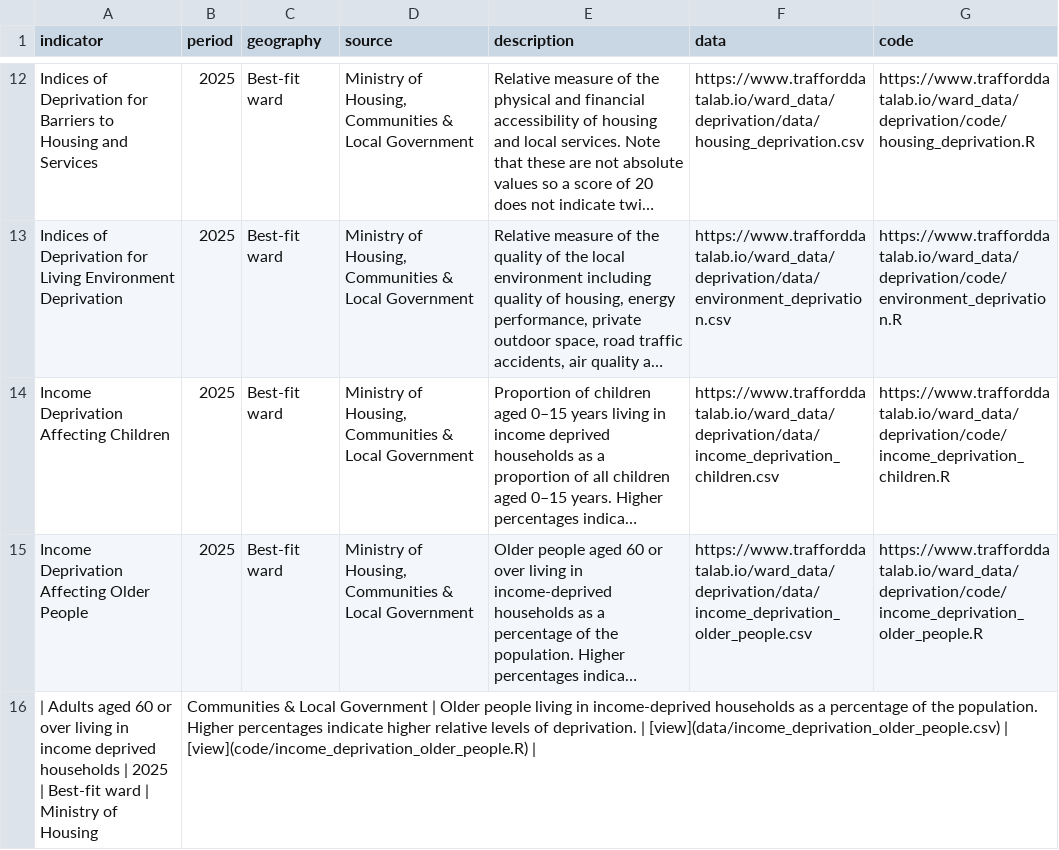
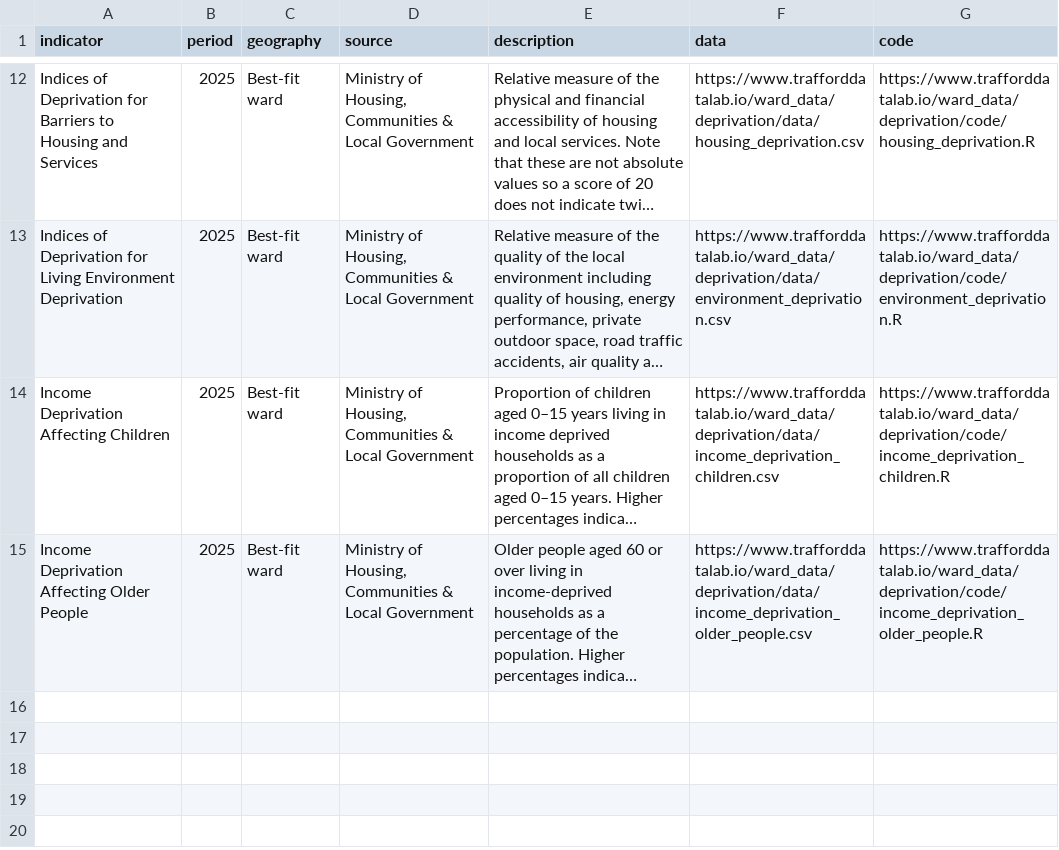
Before and after one commit to traffordDataLab/ward_data, a CSV file: deprivation/meta.csv, drawn as a sheet; only a part is shown, gaps mark what is left out; long unchanged cells end in …; the diff names each change by its address in the sheet, - before the commit and + after, or states it on an @@ line.

Commit message:
Adding Indices of Deprivation 2025

```diff
--- a/deprivation/meta.csv
+++ b/deprivation/meta.csv
-row 16: | Adults aged 60 or over living in income deprived households | 2025 | Best-fit ward | Ministry of Housing | Communities & Local Government | Older people living in income-deprived households as a percentage of the population. Higher percentages indicate higher relative levels of deprivation. | [view](data/income_deprivation_older_people.csv) | [view](code/income_deprivation_older_people.R)
```
Also changed, not shown: 5 other files.
